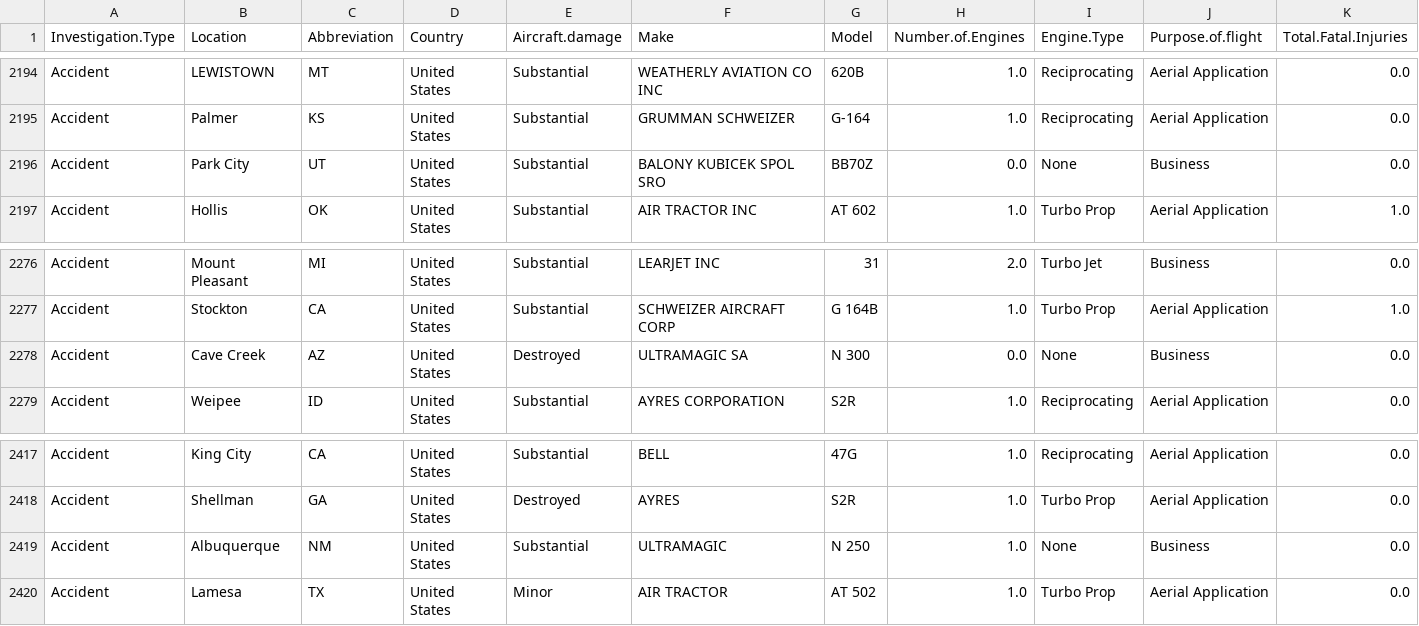
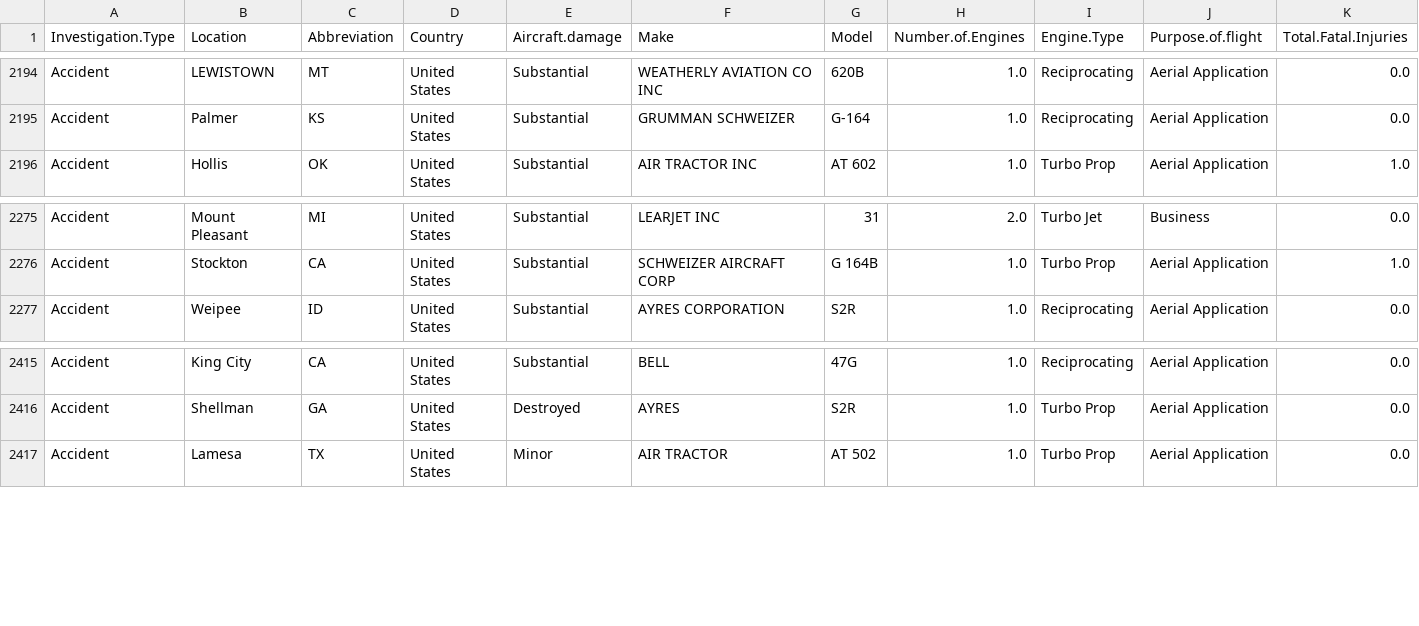
Before and after one commit to mwakad/Data-Driven-Decision-Support-for-Aircraft-Procurement, a CSV file: Data/bestest_aviation_data.csv, drawn as a sheet; only a part is shown, gaps mark what is left out; rows hold the shown columns only; the diff names each change by its address in the sheet, - before the commit and + after, or states it on an @@ line.

```diff
--- a/Data/bestest_aviation_data.csv
+++ b/Data/bestest_aviation_data.csv
-row 2196: Accident | Park City | UT | United States | Substantial | BALONY KUBICEK SPOL SRO | BB70Z | 0.0 | None | Business | 0.0
-row 2278: Accident | Cave Creek | AZ | United States | Destroyed | ULTRAMAGIC SA | N 300 | 0.0 | None | Business | 0.0
-row 2419: Accident | Albuquerque | NM | United States | Substantial | ULTRAMAGIC | N 250 | 1.0 | None | Business | 0.0
```
Also changed, not shown: 6 other files.
